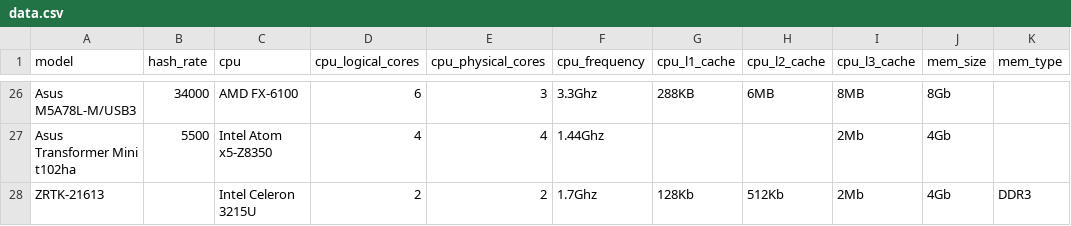
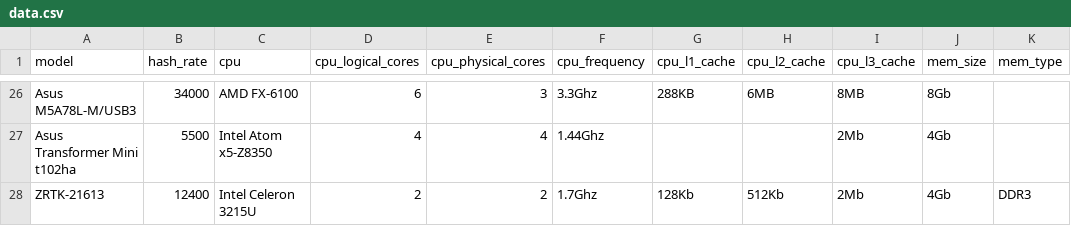
Before and after one commit to oraxpool/LuXoR, a CSV file: data.csv, drawn as a sheet; only a part is shown, gaps mark what is left out; the diff names each change by its address in the sheet, - before the commit and + after, or states it on an @@ line.

Commit message:
add missing hash rate

```diff
--- a/data.csv
+++ b/data.csv
-B28 (hash_rate): (empty)
+B28 (hash_rate): 12400
```
